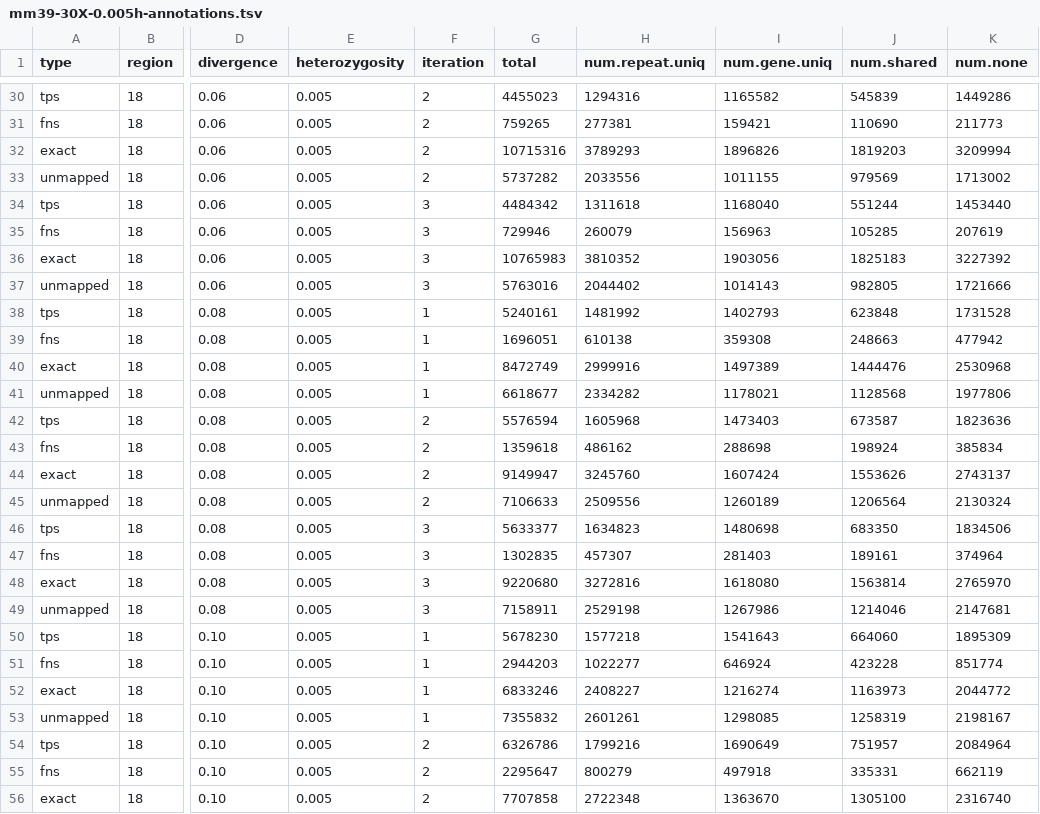
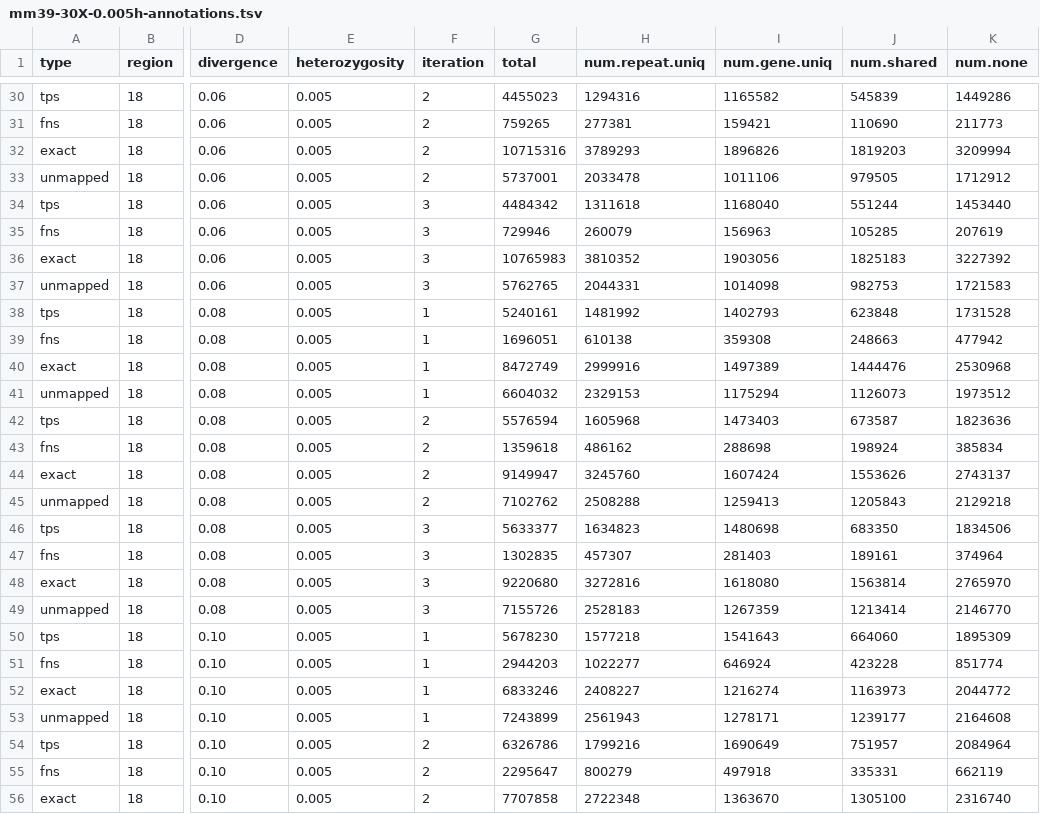
Before and after one commit to harvardinformatics/Mapping-simulations, a TSV file: data/with-indels/mm39-30X-0.005h-annotations.tsv (was data/mm39-30X-0.005h-annotations.tsv), drawn as a sheet; only a part is shown, gaps mark what is left out; the diff covers the shown part only; the diff names each change by its address in the sheet, - before the commit and + after, or states it on an @@ line.

```diff
--- a/data/mm39-30X-0.005h-annotations.tsv
+++ b/data/with-indels/mm39-30X-0.005h-annotations.tsv
-G33 (total): 5737282
+G33 (total): 5737001
-H33 (num.repeat.uniq): 2033556
+H33 (num.repeat.uniq): 2033478
-I33 (num.gene.uniq): 1011155
+I33 (num.gene.uniq): 1011106
-J33 (num.shared): 979569
+J33 (num.shared): 979505
-K33 (num.none): 1713002
+K33 (num.none): 1712912
-G37 (total): 5763016
+G37 (total): 5762765
-H37 (num.repeat.uniq): 2044402
+H37 (num.repeat.uniq): 2044331
-I37 (num.gene.uniq): 1014143
+I37 (num.gene.uniq): 1014098
-J37 (num.shared): 982805
+J37 (num.shared): 982753
-K37 (num.none): 1721666
+K37 (num.none): 1721583
-G41 (total): 6618677
+G41 (total): 6604032
-H41 (num.repeat.uniq): 2334282
+H41 (num.repeat.uniq): 2329153
-I41 (num.gene.uniq): 1178021
+I41 (num.gene.uniq): 1175294
-J41 (num.shared): 1128568
+J41 (num.shared): 1126073
-K41 (num.none): 1977806
+K41 (num.none): 1973512
-G45 (total): 7106633
+G45 (total): 7102762
-H45 (num.repeat.uniq): 2509556
+H45 (num.repeat.uniq): 2508288
-I45 (num.gene.uniq): 1260189
+I45 (num.gene.uniq): 1259413
-J45 (num.shared): 1206564
+J45 (num.shared): 1205843
-K45 (num.none): 2130324
+K45 (num.none): 2129218
-G49 (total): 7158911
+G49 (total): 7155726
-H49 (num.repeat.uniq): 2529198
+H49 (num.repeat.uniq): 2528183
-I49 (num.gene.uniq): 1267986
+I49 (num.gene.uniq): 1267359
-J49 (num.shared): 1214046
+J49 (num.shared): 1213414
-K49 (num.none): 2147681
+K49 (num.none): 2146770
-G53 (total): 7355832
+G53 (total): 7243899
-H53 (num.repeat.uniq): 2601261
+H53 (num.repeat.uniq): 2561943
-I53 (num.gene.uniq): 1298085
+I53 (num.gene.uniq): 1278171
-J53 (num.shared): 1258319
+J53 (num.shared): 1239177
-K53 (num.none): 2198167
+K53 (num.none): 2164608
```
Also changed, not shown: 40 edited cells elsewhere in this file, data/with-indels/mm39-30X-0.005h-tracker.tsv, 21 other files.
